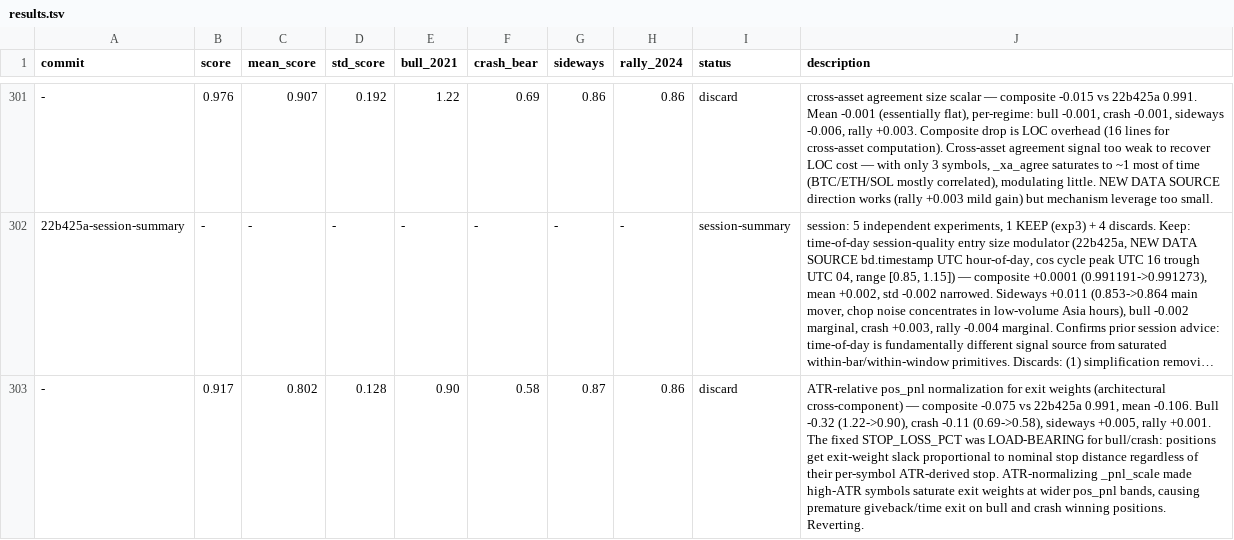
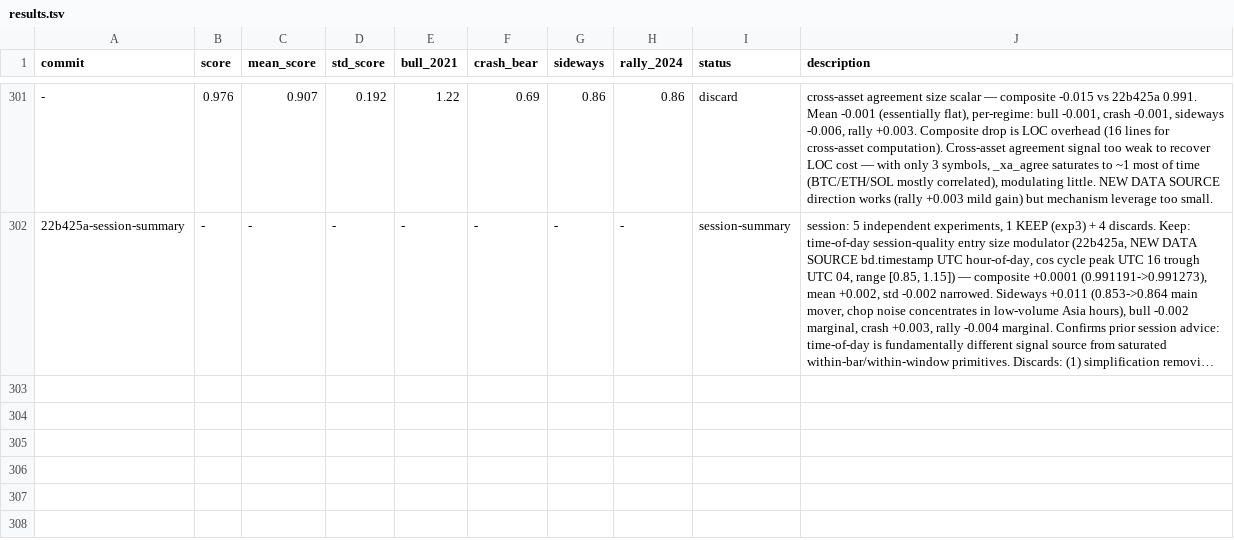
Before and after one commit to dragonkid/auto-researchtrading, a TSV file: results.tsv, drawn as a sheet; only a part is shown, gaps mark what is left out; long unchanged cells end in …; the diff names each change by its address in the sheet, - before the commit and + after, or states it on an @@ line.

```diff
--- a/results.tsv
+++ b/results.tsv
-row 303: - | 0.917 | 0.802 | 0.128 | 0.90 | 0.58 | 0.87 | 0.86 | discard | ATR-relative pos_pnl normalization for exit weights (architectural cross-component) — composite -0.075 vs 22b425a 0.991, mean -0.106. Bull -0.32 (1.22->0.90), crash -0.11 (0.69->0.58), sideways +0.005, rally +0.001. The fixed STOP_LOSS_PCT was LOAD-BEARING for bull/crash: positions get exit-weight slack proportional to nominal stop distance regardless of their per-symbol ATR-derived stop. ATR-normalizing _pnl_scale made high-ATR symbols saturate exit weights at wider pos_pnl bands, causing premature giveback/time exit on bull and crash winning positions. Reverting.
```
Also changed, not shown: 1 other file.
